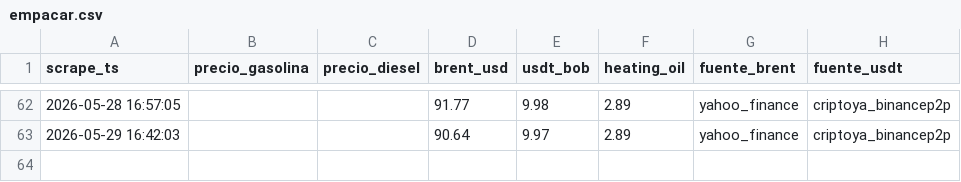
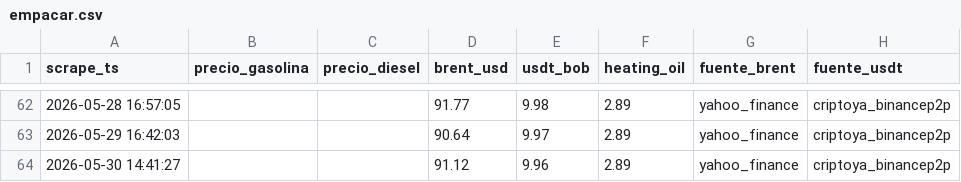
Before and after one commit to mtineojr/Monitor-Biopetrol, a CSV file: data/empacar.csv, drawn as a sheet; only a part is shown, gaps mark what is left out; the diff names each change by its address in the sheet, - before the commit and + after, or states it on an @@ line.

```diff
--- a/data/empacar.csv
+++ b/data/empacar.csv
+row 64: 2026-05-30 14:41:27 |  |  | 91.12 | 9.96 | 2.89 | yahoo_finance | criptoya_binancep2p
```
Also changed, not shown: data/saldos.csv.
